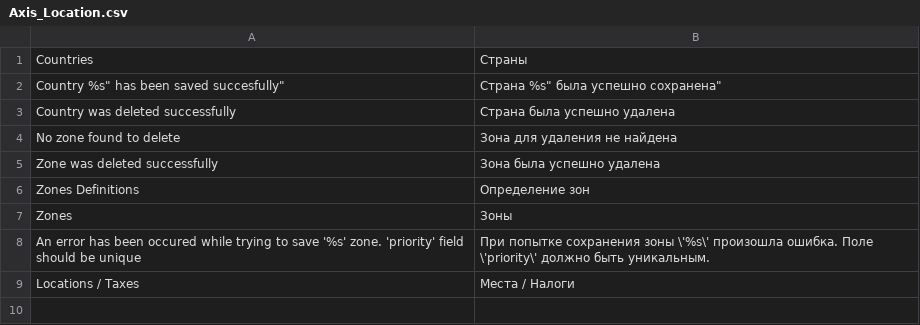
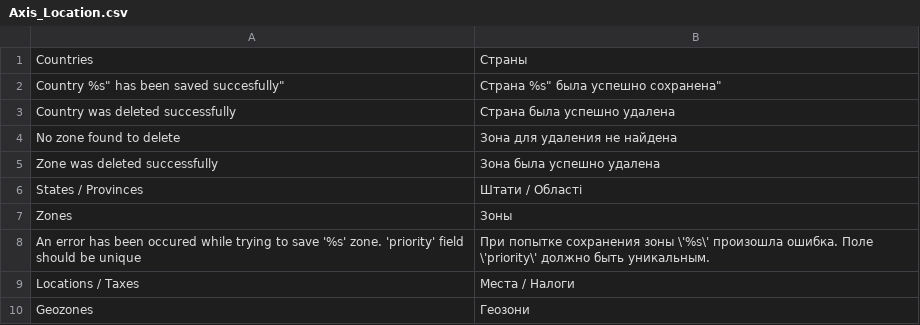
Before and after one commit to axis/axiscommerce, a CSV file: app/locale/ru_RU/Axis_Location.csv, drawn as a sheet.

Commit message:
Translations fixes

```diff
--- a/app/locale/ru_RU/Axis_Location.csv
+++ b/app/locale/ru_RU/Axis_Location.csv
@@ -5,3 +5,3 @@
 "Zone was deleted successfully", "Зона была успешно удалена "
-"Zones Definitions", "Определение зон"
+"States / Provinces","Штати / Області"
 "Zones", "Зоны"
@@ -9 +9,2 @@
 "Locations / Taxes", "Места / Налоги"
+"Geozones","Геозони"
```
Also changed, not shown: 1 other file.
